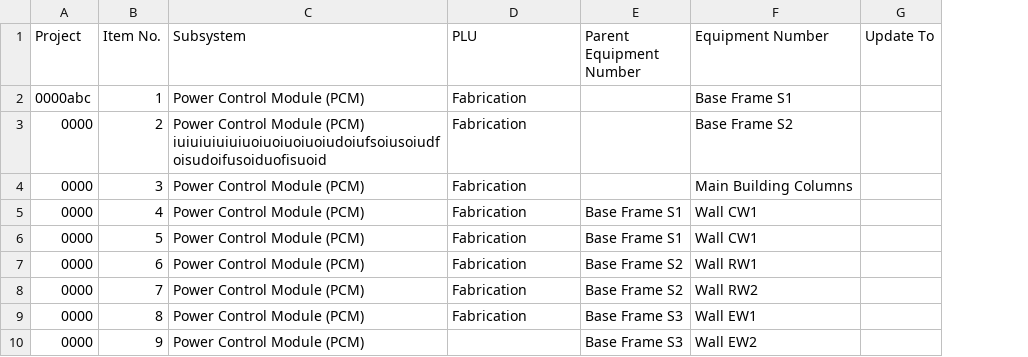
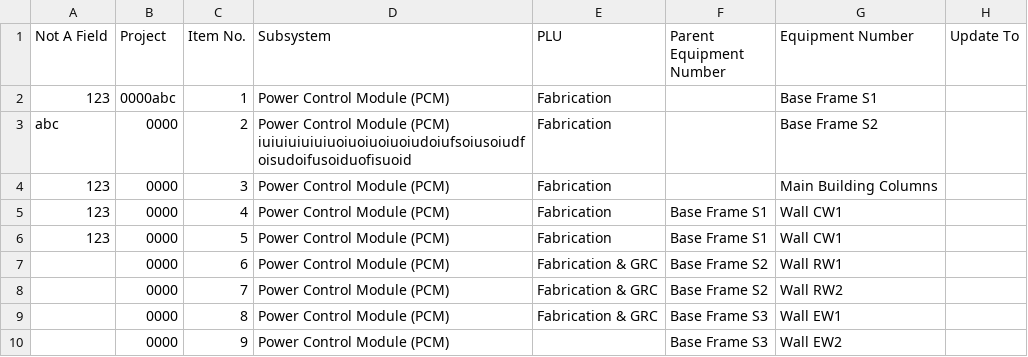
Before and after one commit to Taison-Eady/coding-task-2023, a CSV file: equipment_list.csv, drawn as a sheet; only a part is shown; addresses are those after the commit; the diff names each change by its address in the sheet, - before the commit and + after, or states it on an @@ line.

```diff
--- a/equipment_list.csv
+++ b/equipment_list.csv
+column A (Not A Field), rows 2-6: 123 | abc | 123 | 123 | 123
-E7:E9 (PLU): Fabrication
+E7:E9 (PLU): Fabrication & GRC
```
Also changed, not shown: 3 other files.
